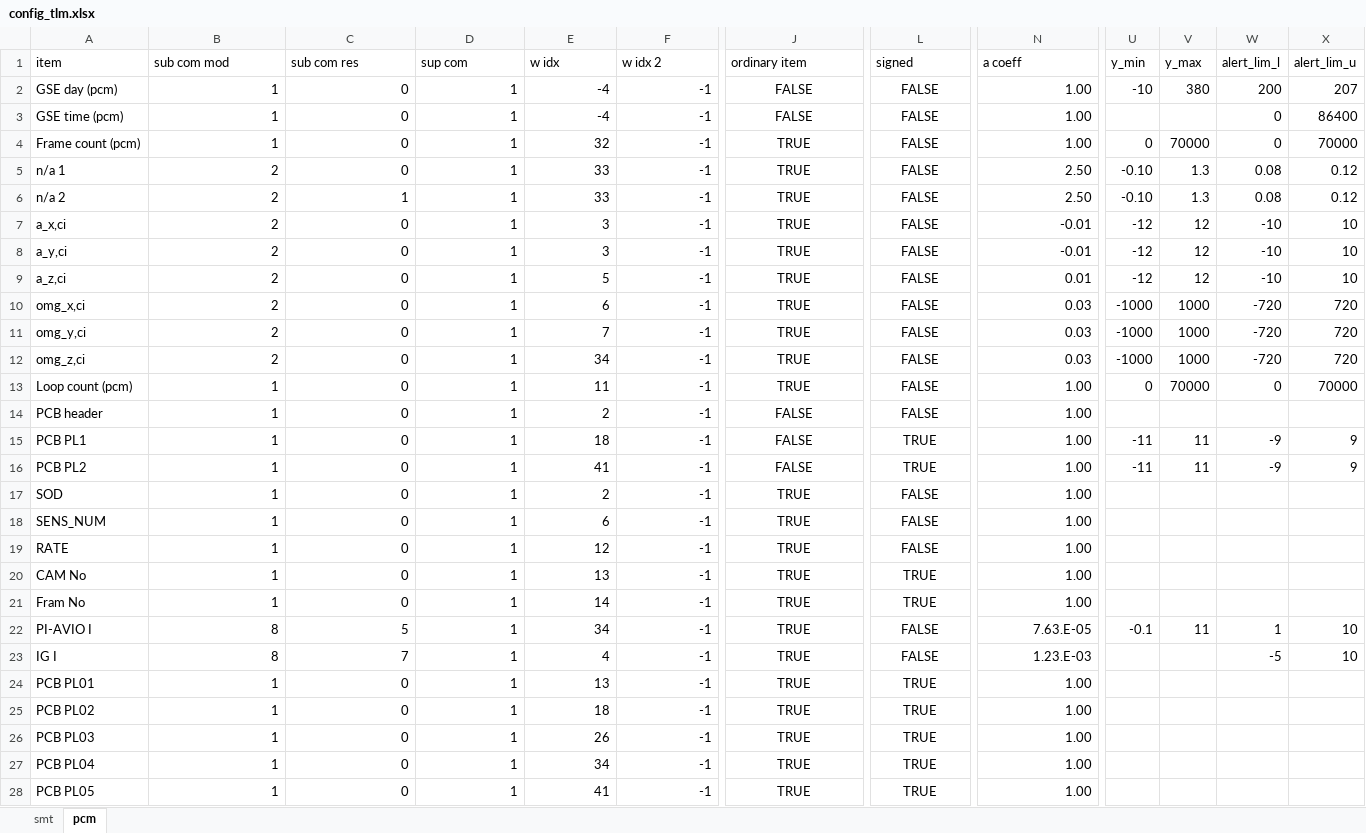
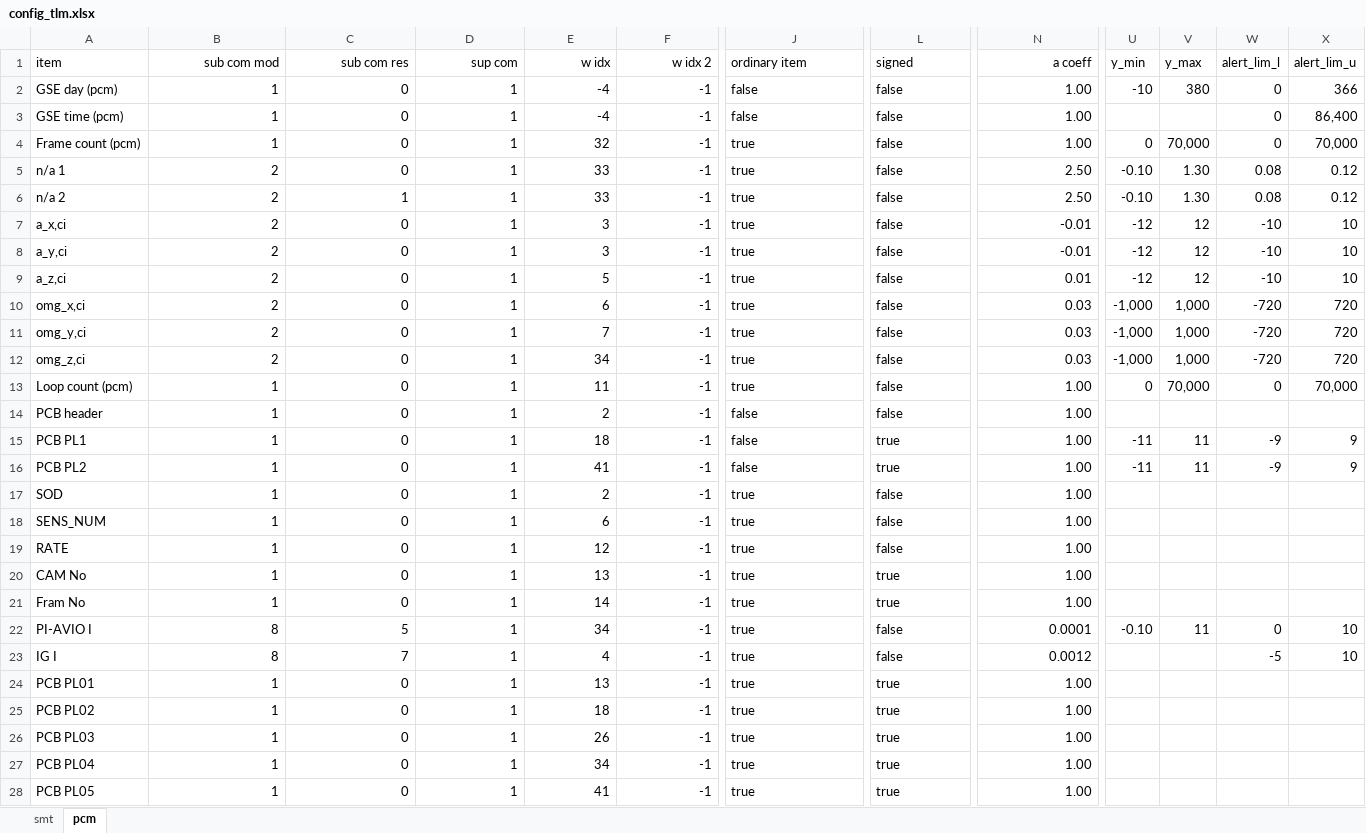
Before and after one commit to akirakawasaki/DES-QL, an Excel workbook: config_tlm.xlsx, sheet pcm, drawn as a sheet; only a part is shown, gaps mark what is left out; values as stored, in another font and other column widths than the file's, no borders; the diff covers the shown part only; the diff names each change by its address in the sheet, - before the commit and + after, or states it on an @@ line.

```diff
--- a/config_tlm.xlsx (sheet pcm)
+++ b/config_tlm.xlsx (sheet pcm)
-B1:F1 alignment: left
+B1:F1 alignment: right
-N1 alignment: left
+N1 alignment: right
-J2:J3 (ordinary item): FALSE
+J2:J3 (ordinary item): false
-J2:J28 alignment: center
+J2:J28 alignment: left
-L2:L14 (signed): FALSE
+L2:L14 (signed): false
-L2:L28 alignment: center
+L2:L28 alignment: left
-W2 (alert_lim_l): 200
+W2 (alert_lim_l): 0
-X2 (alert_lim_u): 207
+X2 (alert_lim_u): 366
-X3 (alert_lim_u): 86400
+X3 (alert_lim_u): 86,400
-J4:J13 (ordinary item): TRUE
+J4:J13 (ordinary item): true
-V4 (y_max): 70000
+V4 (y_max): 70,000
-X4 (alert_lim_u): 70000
+X4 (alert_lim_u): 70,000
-V5:V6 (y_max): 1.3
+V5:V6 (y_max): 1.30
-U10:U12 (y_min): -1000
+U10:U12 (y_min): -1,000
-V10:V12 (y_max): 1000
+V10:V12 (y_max): 1,000
-V13 (y_max): 70000
+V13 (y_max): 70,000
-X13 (alert_lim_u): 70000
+X13 (alert_lim_u): 70,000
-J14:J16 (ordinary item): FALSE
+J14:J16 (ordinary item): false
-L15:L16 (signed): TRUE
+L15:L16 (signed): true
-J17:J28 (ordinary item): TRUE
+J17:J28 (ordinary item): true
-L17:L19 (signed): FALSE
+L17:L19 (signed): false
-L20:L21 (signed): TRUE
+L20:L21 (signed): true
-L22:L23 (signed): FALSE
+L22:L23 (signed): false
-N22 (a coeff): 7.63.E-05
+N22 (a coeff): 0.0001
-U22 (y_min): -0.1
+U22 (y_min): -0.10
-W22 (alert_lim_l): 1
+W22 (alert_lim_l): 0
-N23 (a coeff): 1.23.E-03
+N23 (a coeff): 0.0012
-L24:L28 (signed): TRUE
+L24:L28 (signed): true
```
Also changed, not shown: 2 edited cells and cell formats elsewhere in this sheet, sheet smt, 2 other files.
